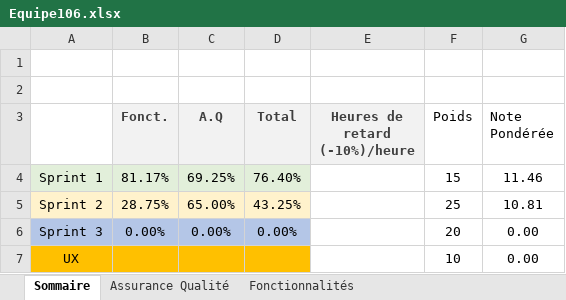
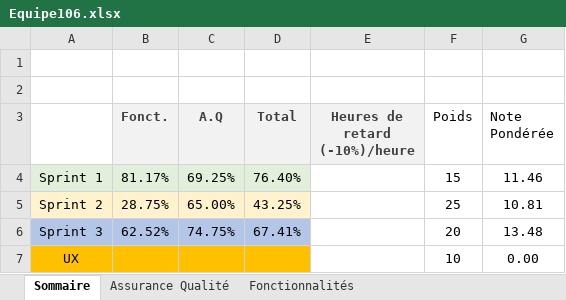
Before and after one commit to abdougrou/Scrabble, an Excel workbook: Equipe106.xlsx, sheet Sommaire, drawn as a sheet; values as stored, in another font and other column widths than the file's, no borders; the diff names each change by its address in the sheet, - before the commit and + after, or states it on an @@ line.

```diff
--- a/Equipe106.xlsx (sheet Sommaire)
+++ b/Equipe106.xlsx (sheet Sommaire)
-B6 (Fonct.): 0.00%
+B6 (Fonct.): 62.52%
-C6 (A.Q): 0.00%
+C6 (A.Q): 74.75%
-D6 (Total): 0.00%
+D6 (Total): 67.41%
-G6 (Note Pondérée): 0.00
+G6 (Note Pondérée): 13.48
```
Also changed, not shown: sheet Assurance Qualité, sheet Fonctionnalités.
